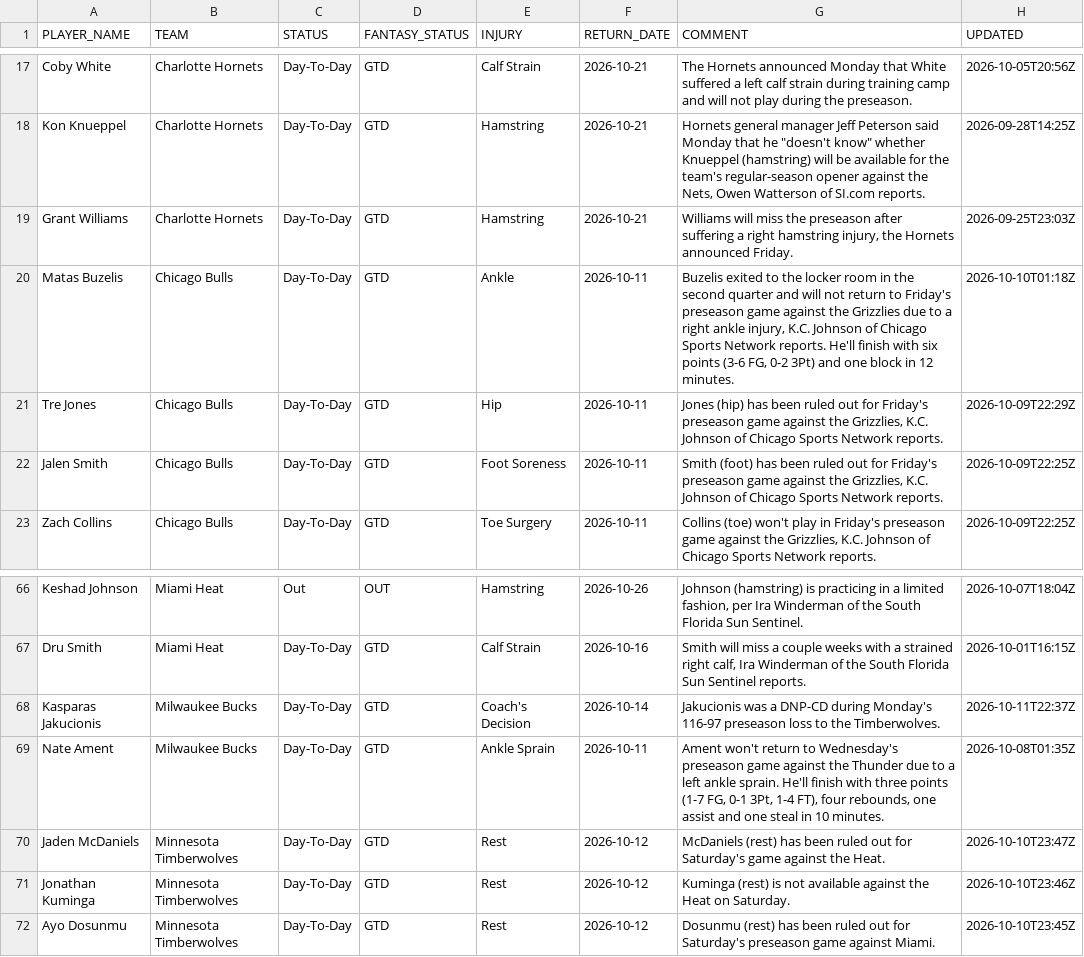
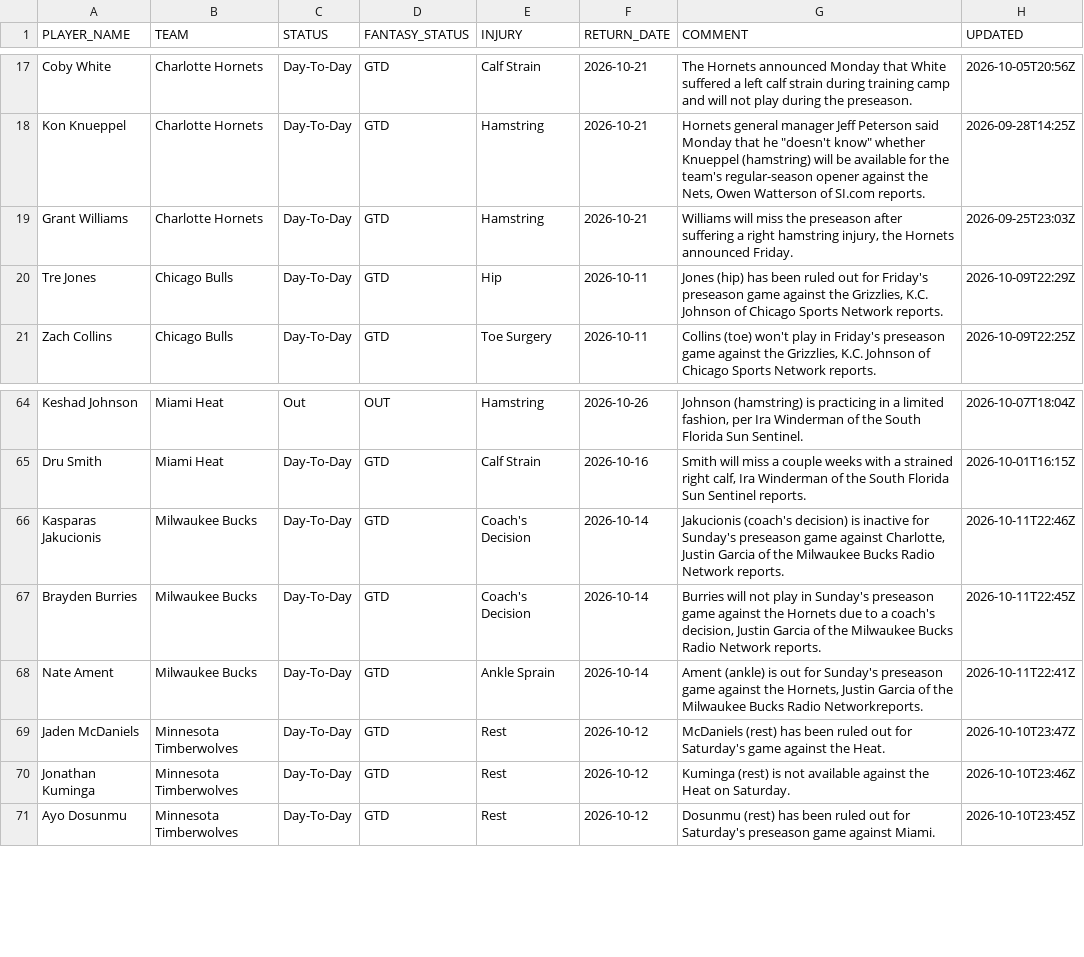
Before and after one commit to RoiGreen/dagger, a CSV file: nba_2026_27/injuries.csv, drawn as a sheet; only a part is shown, gaps mark what is left out.

```diff
--- a/nba_2026_27/injuries.csv
+++ b/nba_2026_27/injuries.csv
@@ -19,5 +19,3 @@ Kon Knueppel,Charlotte Hornets,Day-To-Day,GTD,Hamstring,2026-10-21,"Hornets gene
 Grant Williams,Charlotte Hornets,Day-To-Day,GTD,Hamstring,2026-10-21,"Williams will miss the preseason after suffering a right hamstring injury, the Hornets announced Friday.",2026-09-25T23:03Z
-Matas Buzelis,Chicago Bulls,Day-To-Day,GTD,Ankle,2026-10-11,"Buzelis exited to the locker room in the second quarter and will not return to Friday's preseason game against the Grizzlies due to a right ankle injury, K.C. Johnson of Chicago Sports Network reports. He'll finish with six points (3-6 FG, 0-2 3Pt) and one block in 12 minutes.",2026-10-10T01:18Z
 Tre Jones,Chicago Bulls,Day-To-Day,GTD,Hip,2026-10-11,"Jones (hip) has been ruled out for Friday's preseason game against the Grizzlies, K.C. Johnson of Chicago Sports Network reports.",2026-10-09T22:29Z
-Jalen Smith,Chicago Bulls,Day-To-Day,GTD,Foot Soreness,2026-10-11,"Smith (foot) has been ruled out for Friday's preseason game against the Grizzlies, K.C. Johnson of Chicago Sports Network reports.",2026-10-09T22:25Z
 Zach Collins,Chicago Bulls,Day-To-Day,GTD,Toe Surgery,2026-10-11,"Collins (toe) won't play in Friday's preseason game against the Grizzlies, K.C. Johnson of Chicago Sports Network reports.",2026-10-09T22:25Z
@@ -67,4 +65,5 @@ Keshad Johnson,Miami Heat,Out,OUT,Hamstring,2026-10-26,"Johnson (hamstring) is p
 Dru Smith,Miami Heat,Day-To-Day,GTD,Calf Strain,2026-10-16,"Smith will miss a couple weeks with a strained right calf, Ira Winderman of the South Florida Sun Sentinel reports.",2026-10-01T16:15Z
-Kasparas Jakucionis,Milwaukee Bucks,Day-To-Day,GTD,Coach's Decision,2026-10-14,Jakucionis was a DNP-CD during Monday's 116-97 preseason loss to the Timberwolves.,2026-10-11T22:37Z
-Nate Ament,Milwaukee Bucks,Day-To-Day,GTD,Ankle Sprain,2026-10-11,"Ament won't return to Wednesday's preseason game against the Thunder due to a left ankle sprain. He'll finish with three points (1-7 FG, 0-1 3Pt, 1-4 FT), four rebounds, one assist and one steal in 10 minutes.",2026-10-08T01:35Z
+Kasparas Jakucionis,Milwaukee Bucks,Day-To-Day,GTD,Coach's Decision,2026-10-14,"Jakucionis (coach's decision) is inactive for Sunday's preseason game against Charlotte, Justin Garcia of the Milwaukee Bucks Radio Network reports.",2026-10-11T22:46Z
+Brayden Burries,Milwaukee Bucks,Day-To-Day,GTD,Coach's Decision,2026-10-14,"Burries will not play in Sunday's preseason game against the Hornets due to a coach's decision, Justin Garcia of the Milwaukee Bucks Radio Network reports.",2026-10-11T22:45Z
+Nate Ament,Milwaukee Bucks,Day-To-Day,GTD,Ankle Sprain,2026-10-14,"Ament (ankle) is out for Sunday's preseason game against the Hornets, Justin Garcia of the Milwaukee Bucks Radio Networkreports.",2026-10-11T22:41Z
 Jaden McDaniels,Minnesota Timberwolves,Day-To-Day,GTD,Rest,2026-10-12,McDaniels (rest) has been ruled out for Saturday's game against the Heat.,2026-10-10T23:47Z
```
Also changed, not shown: 3 other files.
